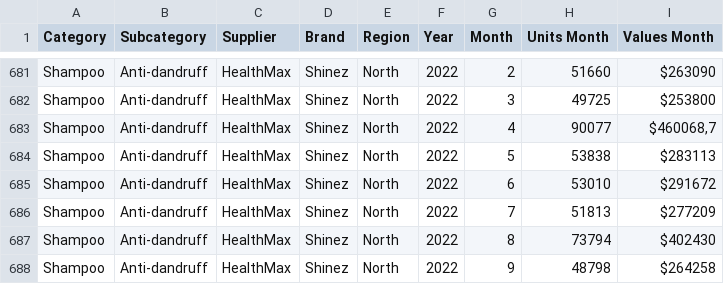
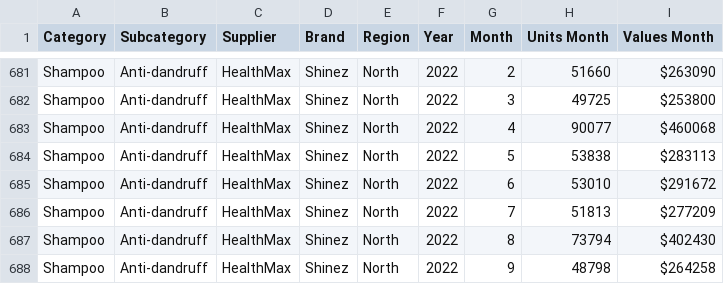
Before and after one commit to datadanacreate/HealthMax, a CSV file: dataset_shampoo.csv, drawn as a sheet; only a part is shown, gaps mark what is left out.

Commit message:
Update dataset_shampoo.csv

```diff
--- a/dataset_shampoo.csv
+++ b/dataset_shampoo.csv
@@ -682,3 +682,3 @@ Shampoo;Anti-dandruff;HealthMax;Shinez;North;2022;2;51660;$263090
 Shampoo;Anti-dandruff;HealthMax;Shinez;North;2022;3;49725;$253800
-Shampoo;Anti-dandruff;HealthMax;Shinez;North;2022;4;90077;$460068,7
+Shampoo;Anti-dandruff;HealthMax;Shinez;North;2022;4;90077;$460068
 Shampoo;Anti-dandruff;HealthMax;Shinez;North;2022;5;53838;$283113
```
